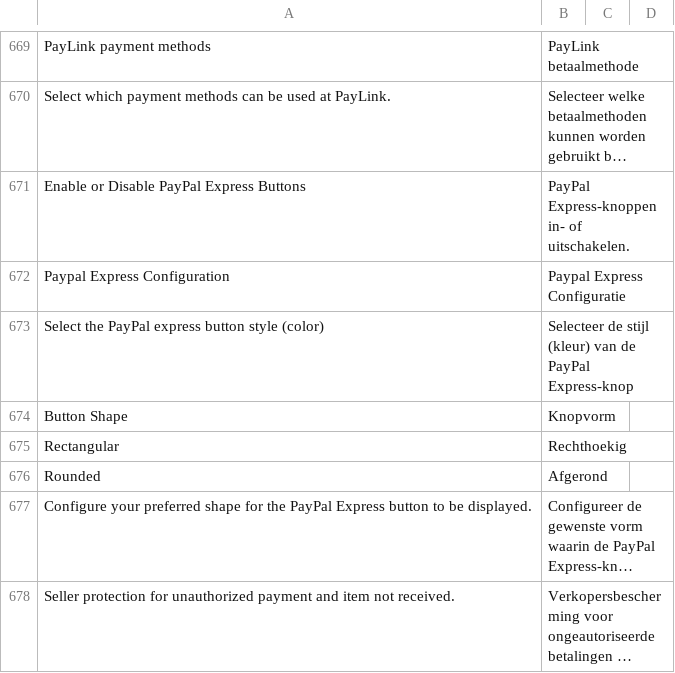
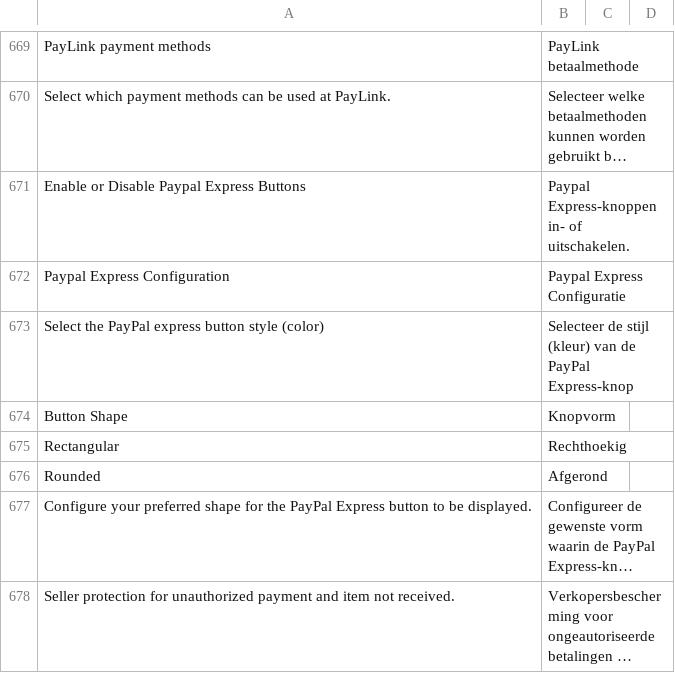
Before and after one commit to buckaroo-it/Magento2, a CSV file: i18n/nl_NL.csv, drawn as a sheet; only a part is shown, gaps mark what is left out; long unchanged cells end in …; the diff names each change by its address in the sheet, - before the commit and + after, or states it on an @@ line.

Commit message:
Revert "BTI-1557-Standardise the configuration of the express payment methods…"

```diff
--- a/i18n/nl_NL.csv
+++ b/i18n/nl_NL.csv
-A671: Enable or Disable PayPal Express Buttons
+A671: Enable or Disable Paypal Express Buttons
-B671: PayPal Express-knoppen in- of uitschakelen.
+B671: Paypal Express-knoppen in- of uitschakelen.
```
Also changed, not shown: 3 other files.
